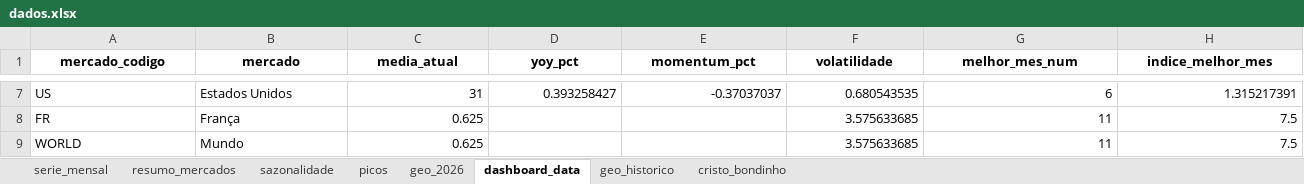
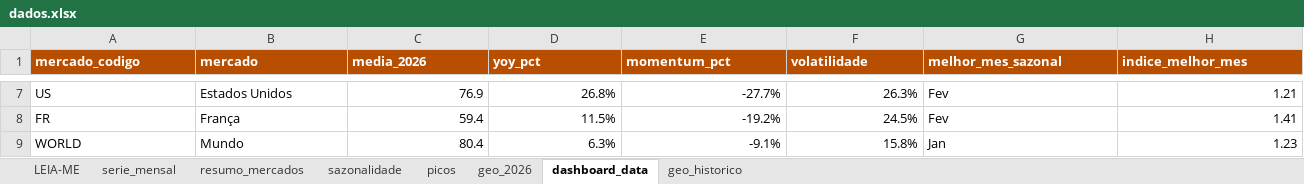
Before and after one commit to emillyvianabr/bondinho-google-trends, an Excel workbook: data/dados.xlsx, sheet dashboard_data, drawn as a sheet; only a part is shown, gaps mark what is left out; values as stored, in another font and other column widths than the file's, no borders; charts and pictures and table styles not drawn; the diff covers the shown part only; the diff names each change by its address in the sheet, - before the commit and + after, or states it on an @@ line.

```diff
--- a/data/dados.xlsx (sheet dashboard_data)
+++ b/data/dados.xlsx (sheet dashboard_data)
-sheet tab: cristo_bondinho
+sheet tab: LEIA-ME
@@ A1:H1 fill: none → #B84E00, text colour: black → #FFFFFF, alignment: center → left @@
-C1: media_atual
+C1: media_2026
-G1: melhor_mes_num
+G1: melhor_mes_sazonal
-C7 (media_2026): 31
+C7 (media_2026): 76.9
-D7 (yoy_pct): 0.393258427
+D7 (yoy_pct): 26.8%
-E7 (momentum_pct): -0.37037037
+E7 (momentum_pct): -27.7%
-F7 (volatilidade): 0.680543535
+F7 (volatilidade): 26.3%
-G7 (melhor_mes_sazonal): 6
+G7 (melhor_mes_sazonal): Fev
-H7 (indice_melhor_mes): 1.315217391
+H7 (indice_melhor_mes): 1.21
-C8 (media_2026): 0.625
+C8 (media_2026): 59.4
-D8 (yoy_pct): (empty)
+D8 (yoy_pct): 11.5%
-E8 (momentum_pct): (empty)
+E8 (momentum_pct): -19.2%
-F8 (volatilidade): 3.575633685
+F8 (volatilidade): 24.5%
-G8 (melhor_mes_sazonal): 11
+G8 (melhor_mes_sazonal): Fev
-H8 (indice_melhor_mes): 7.5
+H8 (indice_melhor_mes): 1.41
-C9 (media_2026): 0.625
+C9 (media_2026): 80.4
-D9 (yoy_pct): (empty)
+D9 (yoy_pct): 6.3%
-E9 (momentum_pct): (empty)
+E9 (momentum_pct): -9.1%
-F9 (volatilidade): 3.575633685
+F9 (volatilidade): 15.8%
-G9 (melhor_mes_sazonal): 11
+G9 (melhor_mes_sazonal): Jan
-H9 (indice_melhor_mes): 7.5
+H9 (indice_melhor_mes): 1.23
```
Also changed, not shown: 30 edited cells elsewhere in this sheet, sheet serie_mensal, sheet geo_historico, sheet geo_2026, sheet picos, sheet sazonalidade, sheet resumo_mercados, formulas that keep their value, charts or pictures, downloads/dados.xlsx, 3 other files.
